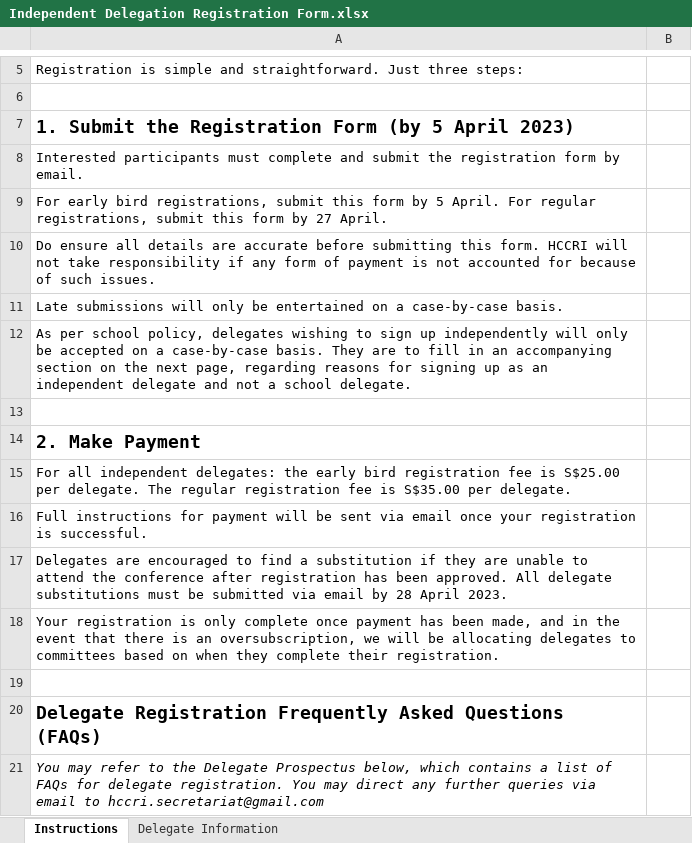
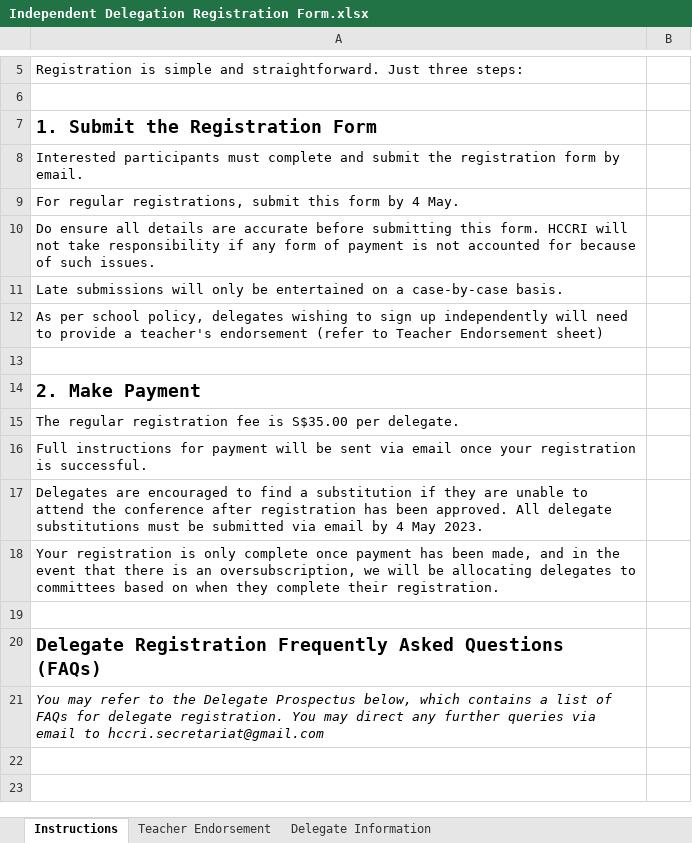
Before and after one commit to hcirs/HCCRI23, an Excel workbook: static/documents/Independent Delegation Registration Form.xlsx, sheet Instructions, drawn as a sheet; only a part is shown, gaps mark what is left out; values as stored, in another font and other column widths than the file's, no borders; charts and pictures not drawn; the diff names each change by its address in the sheet, - before the commit and + after, or states it on an @@ line.

Commit message:
Update Independent Delegation Registration Form.xlsx

```diff
--- a/static/documents/Independent Delegation Registration Form.xlsx (sheet Instructions)
+++ b/static/documents/Independent Delegation Registration Form.xlsx (sheet Instructions)
+sheet tab: Teacher Endorsement
-A7: 1. Submit the Registration Form (by 5 April 2023)
+A7: 1. Submit the Registration Form
-A9: For early bird registrations, submit this form by 5 April. For regular registrations, submit this form by 27 April.
+A9: For regular registrations, submit this form by 4 May.
-A12: …independently will only be accepted on a case-by-case basis. They are to fill in an accompanying section on the next page, regarding reasons for signing up as an independent delegate and not a school delegate.
+A12: …independently will need to provide a teacher's endorsement (refer to Teacher Endorsement sheet)
-A15: For all independent delegates: the early bird registration fee is S$25.00 per delegate. The regular…
+A15: The regular…
-A17: …email by 28 April 2023.
+A17: …email by 4 May 2023.
```
Also changed, not shown: sheet Delegate Information, charts or pictures.
